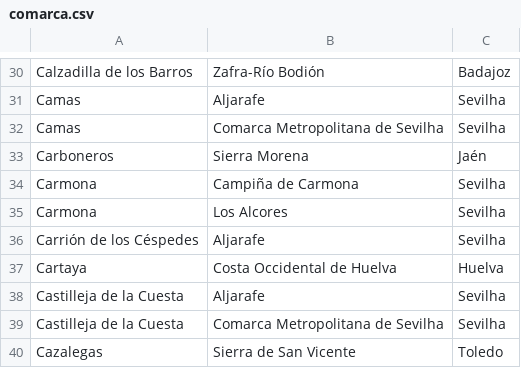
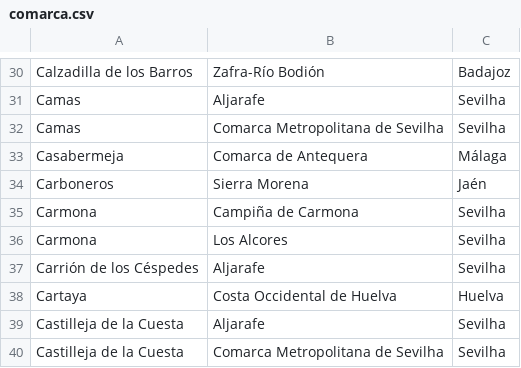
Before and after one commit to migueldgoncalves/Viajar, a CSV file: src/viajar/base_dados/comarca.csv, drawn as a sheet; only a part is shown, gaps mark what is left out; the shorter side is filled out with more unchanged rows.

```diff
--- a/src/viajar/base_dados/comarca.csv
+++ b/src/viajar/base_dados/comarca.csv
@@ -32,2 +32,3 @@ Camas,Aljarafe,Sevilha
 Camas,Comarca Metropolitana de Sevilha,Sevilha
+Casabermeja,Comarca de Antequera,Málaga
 Carboneros,Sierra Morena,Jaén
```
Also changed, not shown: src/viajar/base_dados/destino.csv, src/viajar/base_dados/ligacao.csv, 3 other files.
